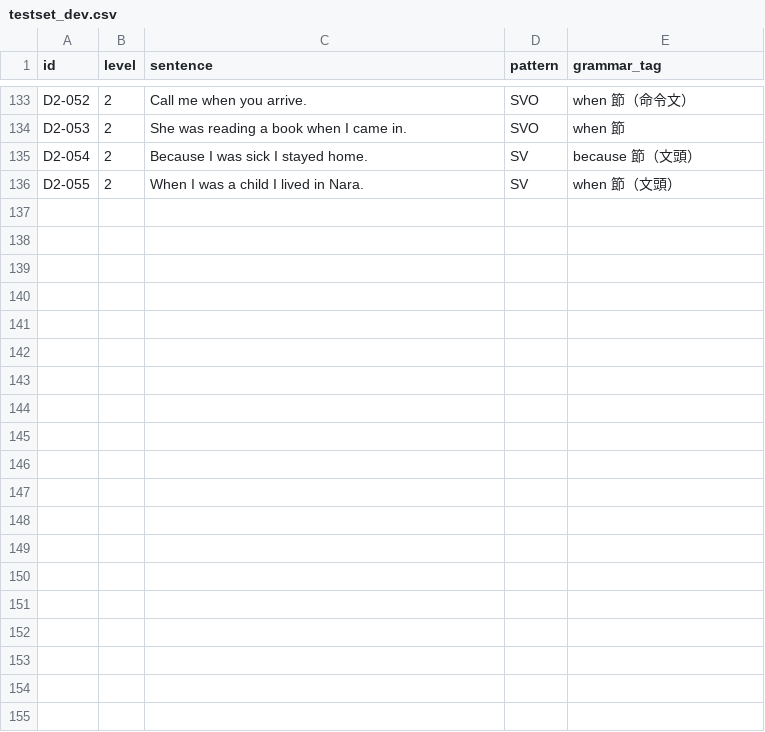
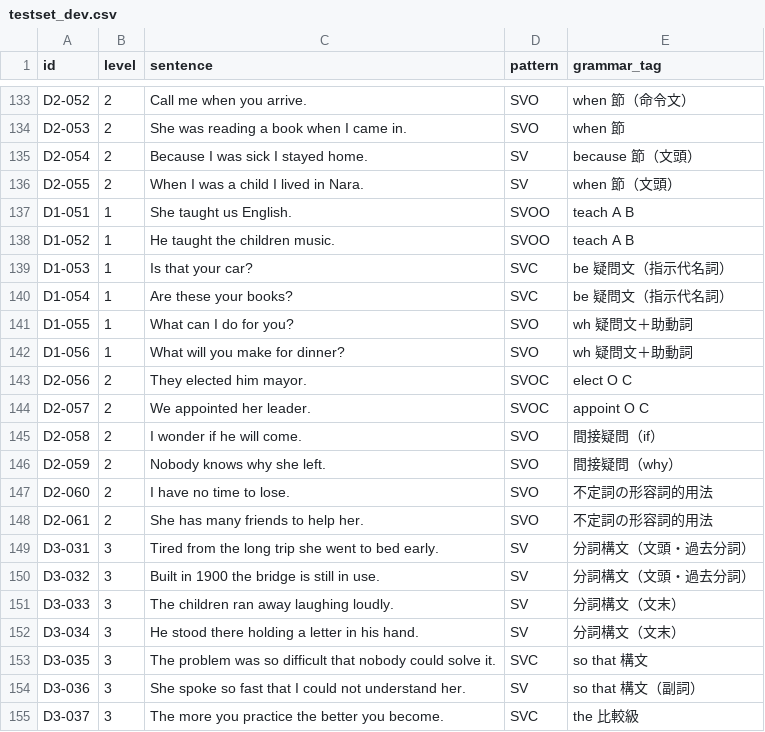
Before and after one commit to 224096-cmd/eng-structure-viewer, a CSV file: data/testset_dev.csv, drawn as a sheet; only a part is shown, gaps mark what is left out; the diff covers the shown part only.

Commit message:
v0.7: rule extensions from held-out error categories, +34 dev sentences, thesis outline, results and figures

```diff
--- a/data/testset_dev.csv
+++ b/data/testset_dev.csv
@@ -136 +136,20 @@ D2-054,2,Because I was sick I stayed home.,SV,because 節（文頭）
 D2-055,2,When I was a child I lived in Nara.,SV,when 節（文頭）
+D1-051,1,She taught us English.,SVOO,teach A B
+D1-052,1,He taught the children music.,SVOO,teach A B
+D1-053,1,Is that your car?,SVC,be 疑問文（指示代名詞）
+D1-054,1,Are these your books?,SVC,be 疑問文（指示代名詞）
+D1-055,1,What can I do for you?,SVO,wh 疑問文＋助動詞
+D1-056,1,What will you make for dinner?,SVO,wh 疑問文＋助動詞
+D2-056,2,They elected him mayor.,SVOC,elect O C
+D2-057,2,We appointed her leader.,SVOC,appoint O C
+D2-058,2,I wonder if he will come.,SVO,間接疑問（if）
+D2-059,2,Nobody knows why she left.,SVO,間接疑問（why）
+D2-060,2,I have no time to lose.,SVO,不定詞の形容詞的用法
+D2-061,2,She has many friends to help her.,SVO,不定詞の形容詞的用法
+D3-031,3,Tired from the long trip she went to bed early.,SV,分詞構文（文頭・過去分詞）
+D3-032,3,Built in 1900 the bridge is still in use.,SV,分詞構文（文頭・過去分詞）
+D3-033,3,The children ran away laughing loudly.,SV,分詞構文（文末）
+D3-034,3,He stood there holding a letter in his hand.,SV,分詞構文（文末）
+D3-035,3,The problem was so difficult that nobody could solve it.,SVC,so that 構文
+D3-036,3,She spoke so fast that I could not understand her.,SV,so that 構文（副詞）
+D3-037,3,The more you practice the better you become.,SVC,the 比較級
```
Also changed, not shown: 15 added rows elsewhere in this file, results/summary_all.csv, results/summary_pos_all.csv, 42 other files.
